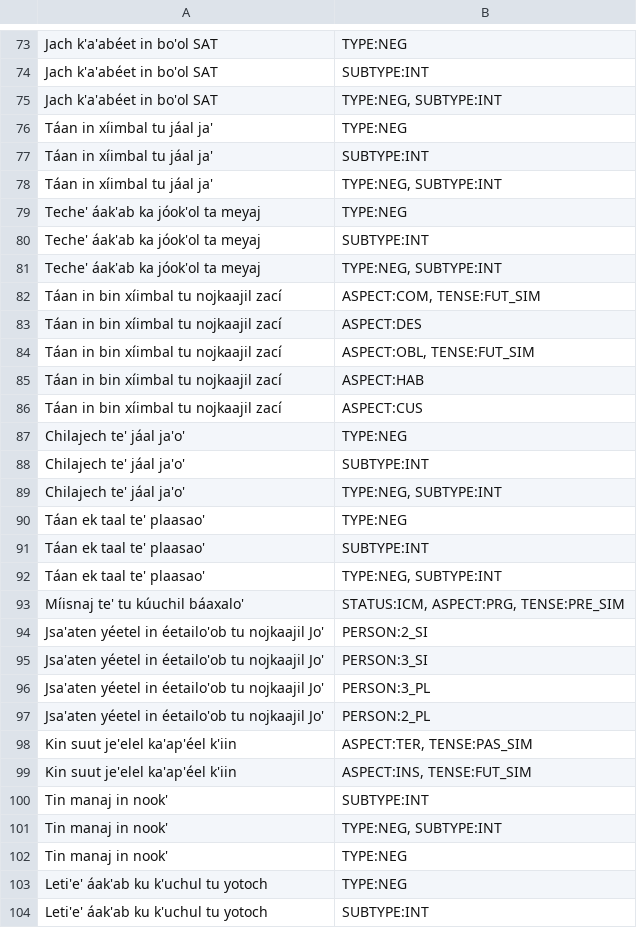
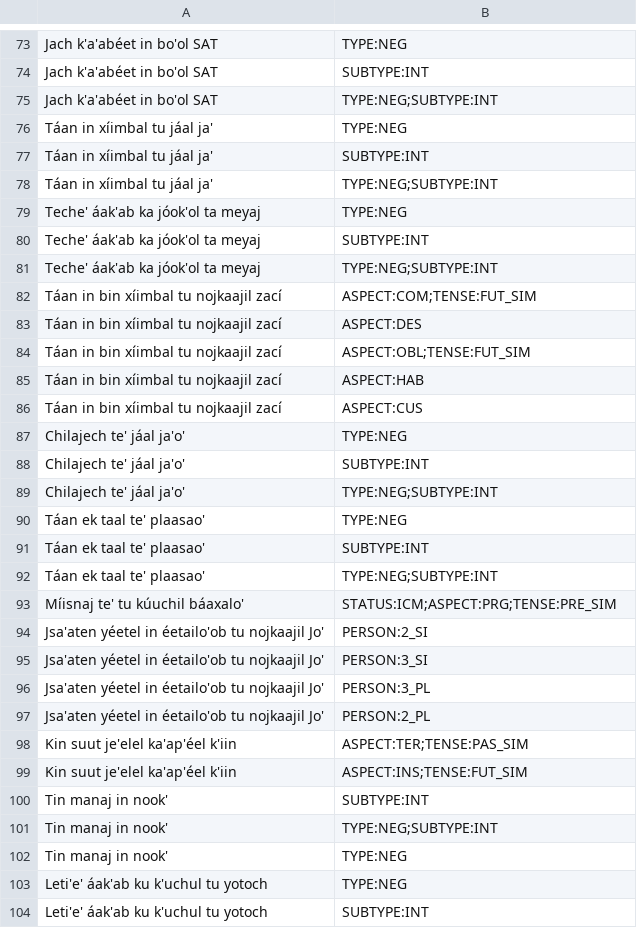
Before and after one commit to lecs-lab/americasnlp2024, a TSV file: data/yoyodyne/maya-test.tsv, drawn as a sheet; only a part is shown, gaps mark what is left out; the diff covers the shown part only.

```diff
--- a/data/yoyodyne/maya-test.tsv
+++ b/data/yoyodyne/maya-test.tsv
@@ -74,12 +74,12 @@ Jach k'a'abéet in bo'ol SAT	TYPE:NEG
 Jach k'a'abéet in bo'ol SAT	SUBTYPE:INT
-Jach k'a'abéet in bo'ol SAT	TYPE:NEG, SUBTYPE:INT
+Jach k'a'abéet in bo'ol SAT	TYPE:NEG;SUBTYPE:INT
 Táan in xíimbal tu jáal ja'	TYPE:NEG
 Táan in xíimbal tu jáal ja'	SUBTYPE:INT
-Táan in xíimbal tu jáal ja'	TYPE:NEG, SUBTYPE:INT
+Táan in xíimbal tu jáal ja'	TYPE:NEG;SUBTYPE:INT
 Teche' áak'ab ka jóok'ol ta meyaj	TYPE:NEG
 Teche' áak'ab ka jóok'ol ta meyaj	SUBTYPE:INT
-Teche' áak'ab ka jóok'ol ta meyaj	TYPE:NEG, SUBTYPE:INT
-Táan in bin xíimbal tu nojkaajil zací	ASPECT:COM, TENSE:FUT_SIM
+Teche' áak'ab ka jóok'ol ta meyaj	TYPE:NEG;SUBTYPE:INT
+Táan in bin xíimbal tu nojkaajil zací	ASPECT:COM;TENSE:FUT_SIM
 Táan in bin xíimbal tu nojkaajil zací	ASPECT:DES
-Táan in bin xíimbal tu nojkaajil zací	ASPECT:OBL, TENSE:FUT_SIM
+Táan in bin xíimbal tu nojkaajil zací	ASPECT:OBL;TENSE:FUT_SIM
 Táan in bin xíimbal tu nojkaajil zací	ASPECT:HAB
@@ -88,7 +88,7 @@ Chilajech te' jáal ja'o'	TYPE:NEG
 Chilajech te' jáal ja'o'	SUBTYPE:INT
-Chilajech te' jáal ja'o'	TYPE:NEG, SUBTYPE:INT
+Chilajech te' jáal ja'o'	TYPE:NEG;SUBTYPE:INT
 Táan ek taal te' plaasao'	TYPE:NEG
 Táan ek taal te' plaasao'	SUBTYPE:INT
-Táan ek taal te' plaasao'	TYPE:NEG, SUBTYPE:INT
-Míisnaj te' tu kúuchil báaxalo'	STATUS:ICM, ASPECT:PRG, TENSE:PRE_SIM
+Táan ek taal te' plaasao'	TYPE:NEG;SUBTYPE:INT
+Míisnaj te' tu kúuchil báaxalo'	STATUS:ICM;ASPECT:PRG;TENSE:PRE_SIM
 Jsa'aten yéetel in éetailo'ob tu nojkaajil Jo'	PERSON:2_SI
@@ -97,6 +97,6 @@ Jsa'aten yéetel in éetailo'ob tu nojkaajil Jo'	PERSON:3_PL
 Jsa'aten yéetel in éetailo'ob tu nojkaajil Jo'	PERSON:2_PL
-Kin suut je'elel ka'ap'éel k'iin	ASPECT:TER, TENSE:PAS_SIM
-Kin suut je'elel ka'ap'éel k'iin	ASPECT:INS, TENSE:FUT_SIM
+Kin suut je'elel ka'ap'éel k'iin	ASPECT:TER;TENSE:PAS_SIM
+Kin suut je'elel ka'ap'éel k'iin	ASPECT:INS;TENSE:FUT_SIM
 Tin manaj in nook'	SUBTYPE:INT
-Tin manaj in nook'	TYPE:NEG, SUBTYPE:INT
+Tin manaj in nook'	TYPE:NEG;SUBTYPE:INT
 Tin manaj in nook'	TYPE:NEG
```
Also changed, not shown: 77 edited cells elsewhere in this file, data/yoyodyne/bribri-test.tsv, data/yoyodyne/guarani-test.tsv.
